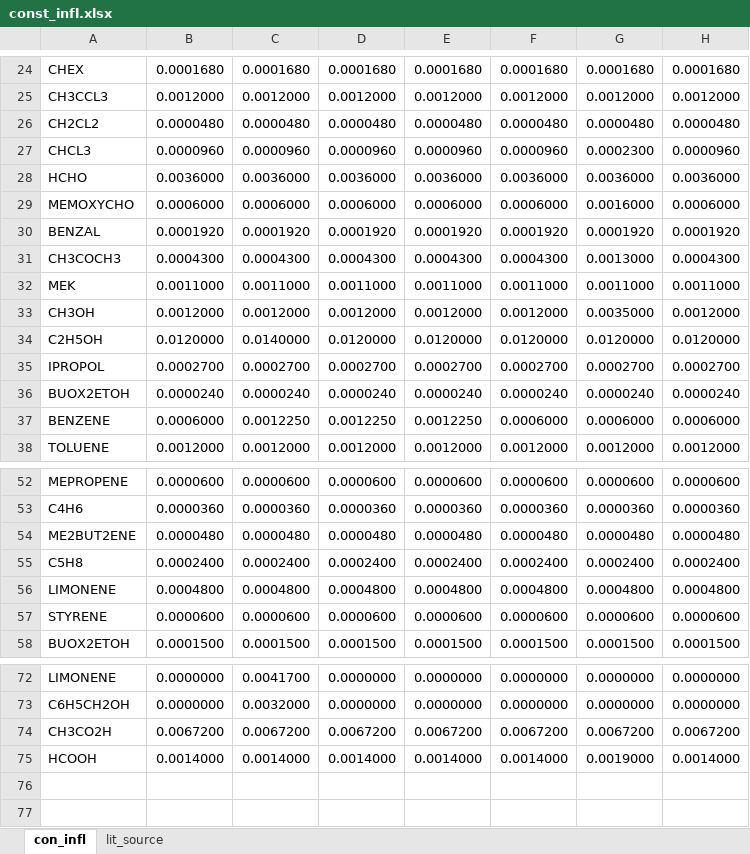
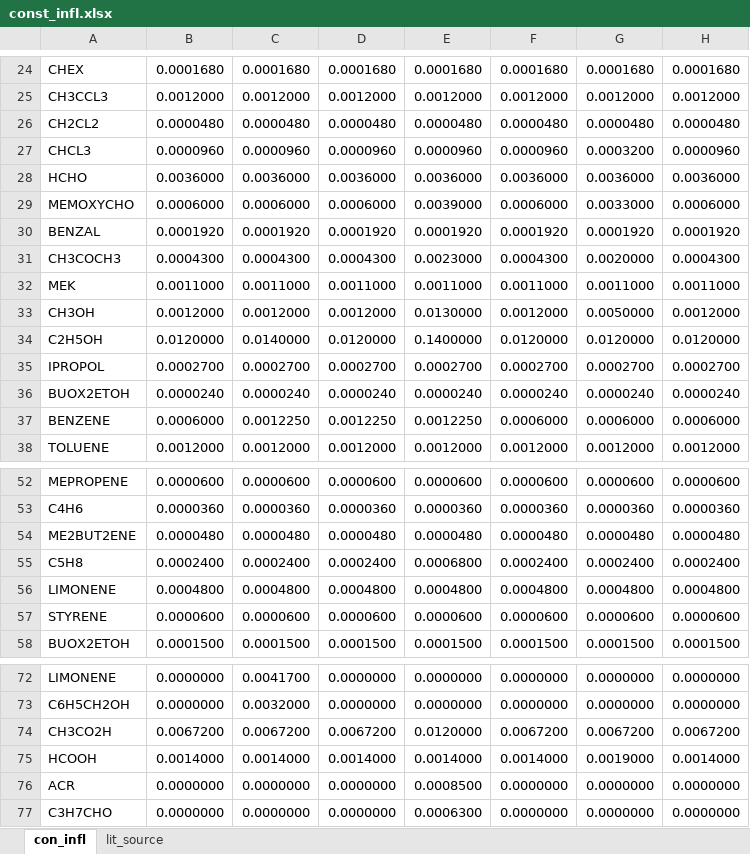
Before and after one commit to simonom/PyCHAM, an Excel workbook: PyCHAM/input/ind_AQ_ex/const_infl.xlsx, sheet con_infl, drawn as a sheet; only a part is shown, gaps mark what is left out; values as stored, in another font and other column widths than the file's, no borders; the diff names each change by its address in the sheet, - before the commit and + after, or states it on an @@ line.

```diff
--- a/PyCHAM/input/ind_AQ_ex/const_infl.xlsx (sheet con_infl)
+++ b/PyCHAM/input/ind_AQ_ex/const_infl.xlsx (sheet con_infl)
-G27: 0.0002300
+G27: 0.0003200
-E29: 0.0006000
+E29: 0.0039000
-G29: 0.0016000
+G29: 0.0033000
-E31: 0.0004300
+E31: 0.0023000
-G31: 0.0013000
+G31: 0.0020000
-E33: 0.0012000
+E33: 0.0130000
-G33: 0.0035000
+G33: 0.0050000
-E34: 0.0120000
+E34: 0.1400000
-E55: 0.0002400
+E55: 0.0006800
-E74: 0.0067200
+E74: 0.0120000
+row 76: ACR | 0.0000000 | 0.0000000 | 0.0000000 | 0.0008500 | 0.0000000 | 0.0000000 | 0.0000000
+row 77: C3H7CHO | 0.0000000 | 0.0000000 | 0.0000000 | 0.0006300 | 0.0000000 | 0.0000000 | 0.0000000
```
Also changed, not shown: sheet lit_source, 20 other files.
